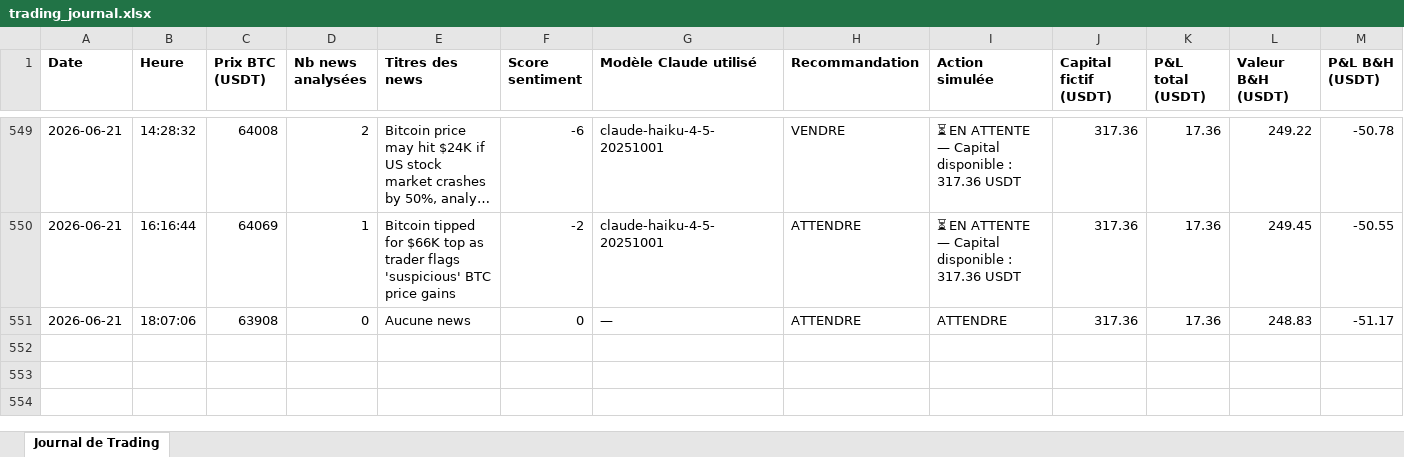
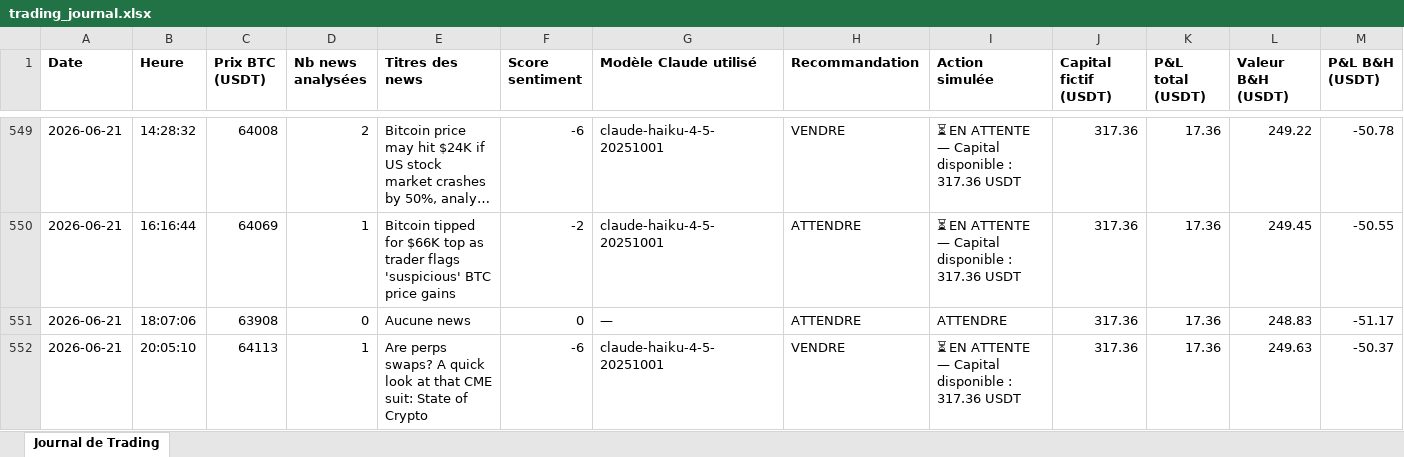
Before and after one commit to rayanefut15-creator/crypto-trading-agent, an Excel workbook: trading_journal.xlsx, sheet Journal de Trading, drawn as a sheet; only a part is shown, gaps mark what is left out; long unchanged cells end in …; values as stored, in another font and other column widths than the file's, no borders; rows hold the shown columns only; the diff names each change by its address in the sheet, - before the commit and + after, or states it on an @@ line.

```diff
--- a/trading_journal.xlsx (sheet Journal de Trading)
+++ b/trading_journal.xlsx (sheet Journal de Trading)
+row 552: 2026-06-21 | 20:05:10 | 64113 | 1 | Are perps swaps? A quick look at that CME suit: State of Crypto | -6 | claude-haiku-4-5-20251001 | VENDRE | ⏳ EN ATTENTE — Capital disponible : 317.36 USDT | 317.36 | 17.36 | 249.63 | -50.37
```
Also changed, not shown: 2 other files.
